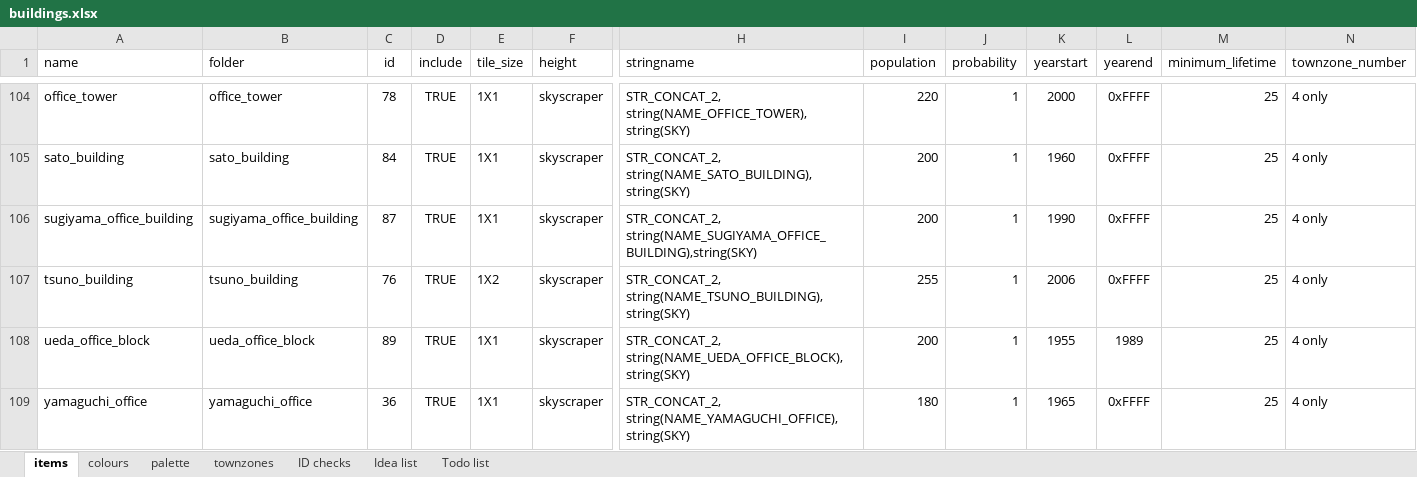
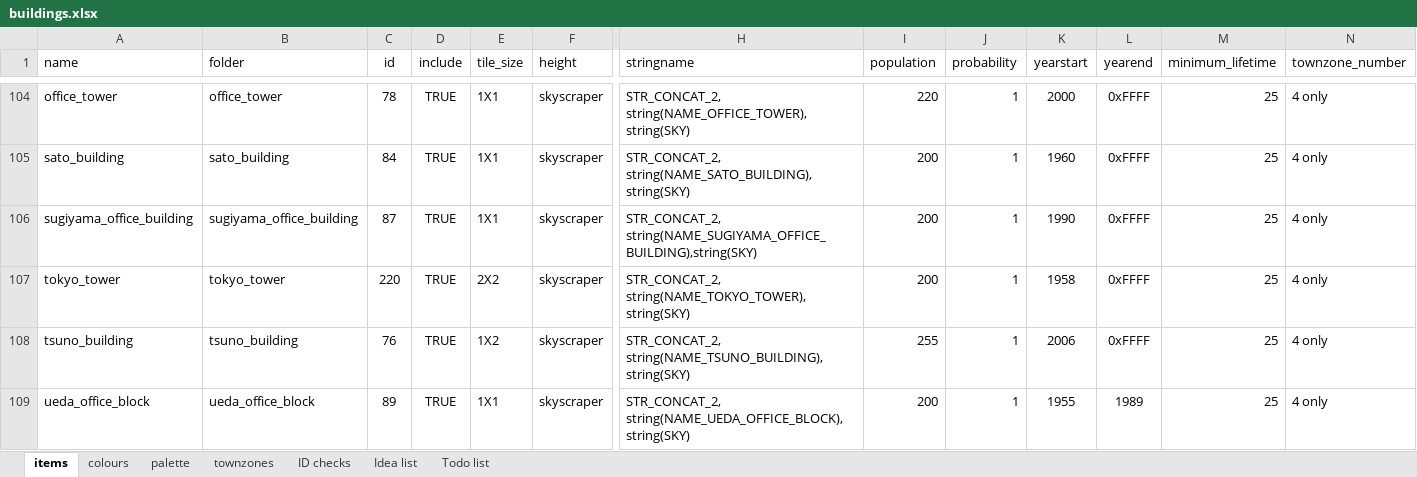
Before and after one commit to OpenTTD-JPplus/JPplusBuildings, an Excel workbook: docs/buildings.xlsx, sheet items, drawn as a sheet; only a part is shown, gaps mark what is left out; the shorter side is filled out with more unchanged rows; values as stored, in another font and other column widths than the file's, no borders; charts and pictures and conditional formats not drawn; rows hold the shown columns only; the diff names each change by its address in the sheet, - before the commit and + after, or states it on an @@ line.

Commit message:
add: tokyo_tower

```diff
--- a/docs/buildings.xlsx (sheet items)
+++ b/docs/buildings.xlsx (sheet items)
+row 107: tokyo_tower | tokyo_tower | 220 | TRUE | 2X2 | skyscraper | STR_CONCAT_2, string(NAME_TOKYO_TOWER),string(SKY) | 200 | 1 | 1958 | 0xFFFF | 25 | 4 only
```
Also changed, not shown: sheet colours, sheet palette, sheet ID checks, sheet Todo list, 26 other files.
